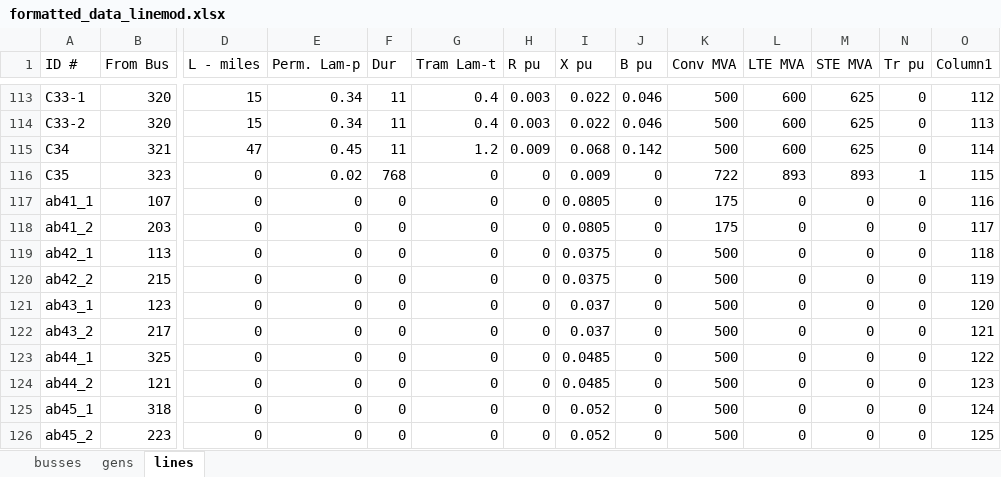
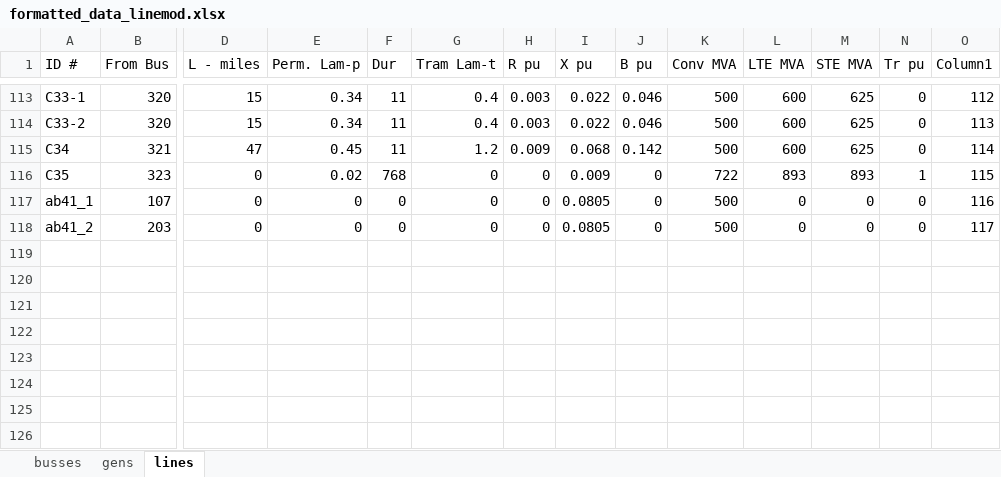
Before and after one commit to NMSU-POWER/pyComms, an Excel workbook: conejo/formatted_data_linemod.xlsx, sheet lines, drawn as a sheet; only a part is shown, gaps mark what is left out; values as stored, in another font and other column widths than the file's, no borders; rows hold the shown columns only; the diff names each change by its address in the sheet, - before the commit and + after, or states it on an @@ line.

```diff
--- a/conejo/formatted_data_linemod.xlsx (sheet lines)
+++ b/conejo/formatted_data_linemod.xlsx (sheet lines)
-K117:K118 (Conv MVA): 175
+K117:K118 (Conv MVA): 500
-row 119: ab42_1 | 113 | 0 | 0 | 0 | 0 | 0 | 0.0375 | 0 | 500 | 0 | 0 | 0 | 118
-row 120: ab42_2 | 215 | 0 | 0 | 0 | 0 | 0 | 0.0375 | 0 | 500 | 0 | 0 | 0 | 119
-row 121: ab43_1 | 123 | 0 | 0 | 0 | 0 | 0 | 0.037 | 0 | 500 | 0 | 0 | 0 | 120
-row 122: ab43_2 | 217 | 0 | 0 | 0 | 0 | 0 | 0.037 | 0 | 500 | 0 | 0 | 0 | 121
-row 123: ab44_1 | 325 | 0 | 0 | 0 | 0 | 0 | 0.0485 | 0 | 500 | 0 | 0 | 0 | 122
-row 124: ab44_2 | 121 | 0 | 0 | 0 | 0 | 0 | 0.0485 | 0 | 500 | 0 | 0 | 0 | 123
-row 125: ab45_1 | 318 | 0 | 0 | 0 | 0 | 0 | 0.052 | 0 | 500 | 0 | 0 | 0 | 124
-row 126: ab45_2 | 223 | 0 | 0 | 0 | 0 | 0 | 0.052 | 0 | 500 | 0 | 0 | 0 | 125
```
Also changed, not shown: sheet gens, conejo/formatted_data.xlsx, conejo/one_fictitious/formatted_data1.xlsx, 32 other files.
